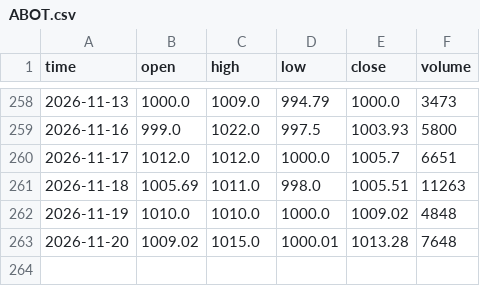
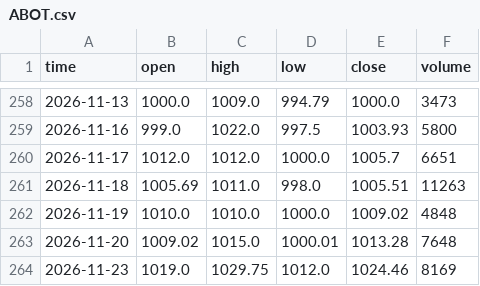
Before and after one commit to Tariqkhattak79/exhaustion-signals, a CSV file: data/ABOT.csv, drawn as a sheet; only a part is shown, gaps mark what is left out.

```diff
--- a/data/ABOT.csv
+++ b/data/ABOT.csv
@@ -263 +263,2 @@ time,open,high,low,close,volume
 2026-11-20,1009.02,1015.0,1000.01,1013.28,7648
+2026-11-23,1019.0,1029.75,1012.0,1024.46,8169
```
Also changed, not shown: data/ABL.csv, data/ACPL.csv, 5 other files.
